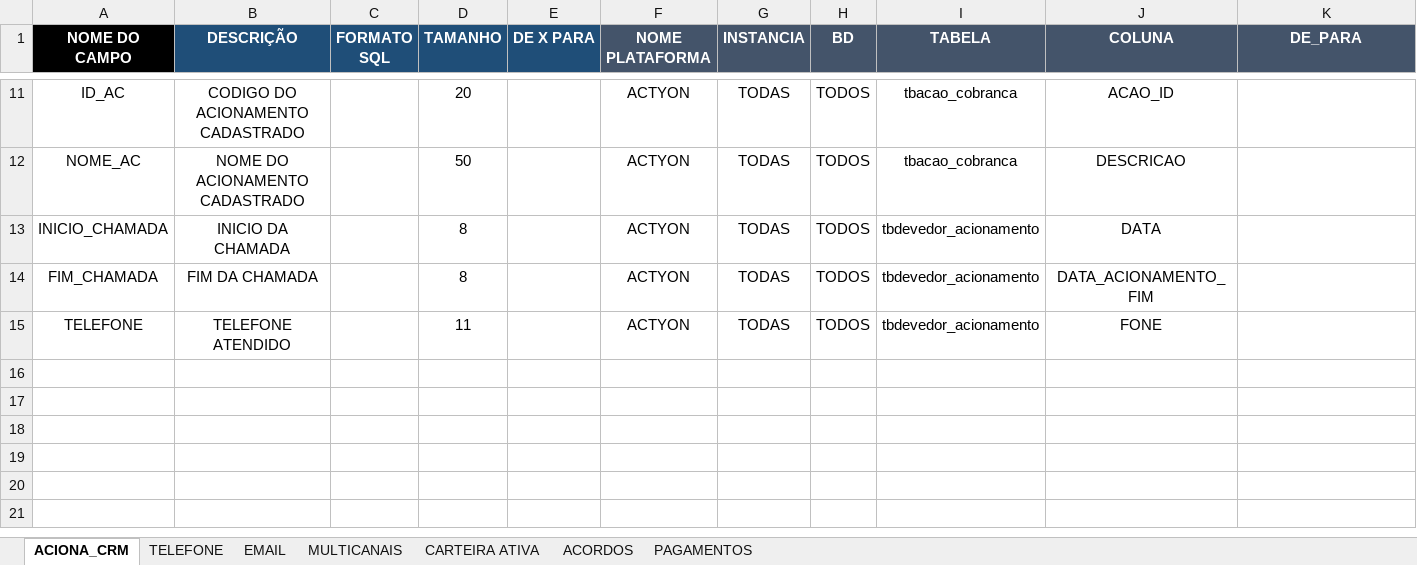
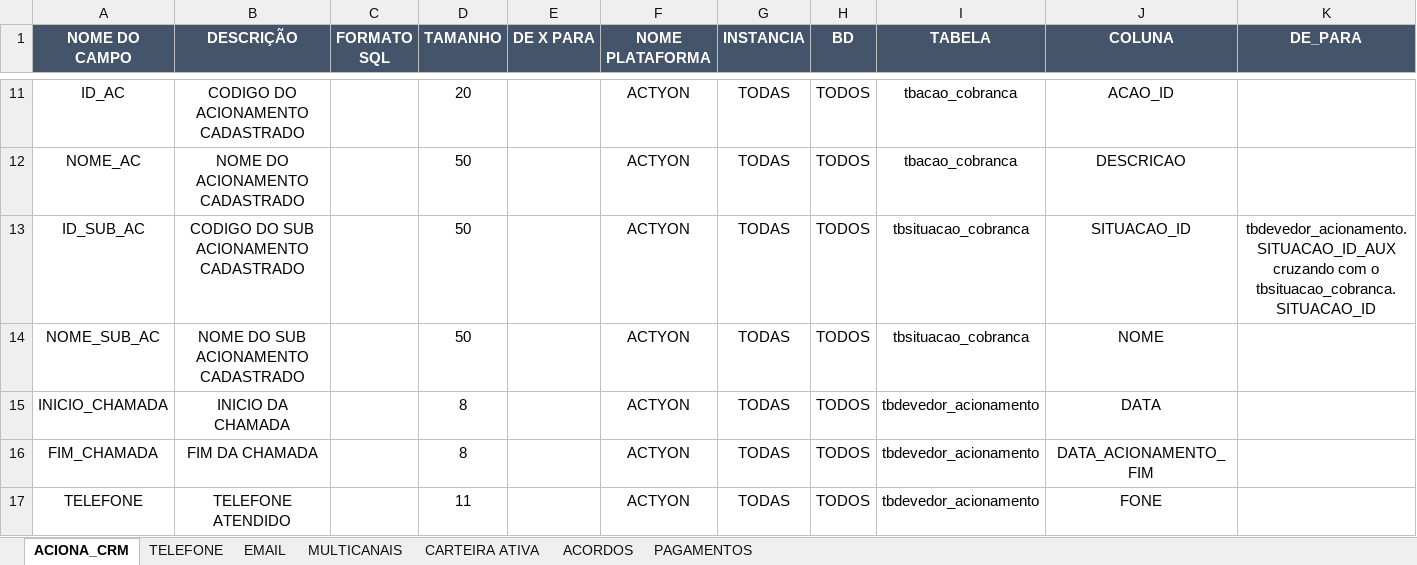
Before and after one commit to Matheus-Shadow/Data-Warehouse, an Excel workbook: Documentos/Mapeamento das Fontes de Dados/ACTYON/MAPEAMENTO_ACTYON.xlsx, sheet ACIONA_CRM, drawn as a sheet; only a part is shown, gaps mark what is left out; values as stored, in another font and other column widths than the file's, no borders; rows hold the shown columns only; the diff names each change by its address in the sheet, - before the commit and + after, or states it on an @@ line.

```diff
--- a/Documentos/Mapeamento das Fontes de Dados/ACTYON/MAPEAMENTO_ACTYON.xlsx (sheet ACIONA_CRM)
+++ b/Documentos/Mapeamento das Fontes de Dados/ACTYON/MAPEAMENTO_ACTYON.xlsx (sheet ACIONA_CRM)
-A1 fill: #000000
+A1 fill: #44546A
-B1:E1 fill: #1F4E78
+B1:E1 fill: #44546A
+row 13: ID_SUB_AC | CODIGO DO SUB ACIONAMENTO CADASTRADO |  | 50 |  | ACTYON | TODAS | TODOS | tbsituacao_cobranca | SITUACAO_ID | tbdevedor_acionamento.SITUACAO_ID_AUX cruzando com o tbsituacao_cobranca.SITUACAO_ID
+row 14: NOME_SUB_AC | NOME DO SUB ACIONAMENTO CADASTRADO |  | 50 |  | ACTYON | TODAS | TODOS | tbsituacao_cobranca | NOME
```
Also changed, not shown: Documentos/Mapeamento das Fontes de Dados/2CX/MAPEAMENTO_2CX.xlsx, Documentos/Mapeamento das Fontes de Dados/ASPECT/MAPEAMENTO_ASPECT.xlsx, 11 other files.
